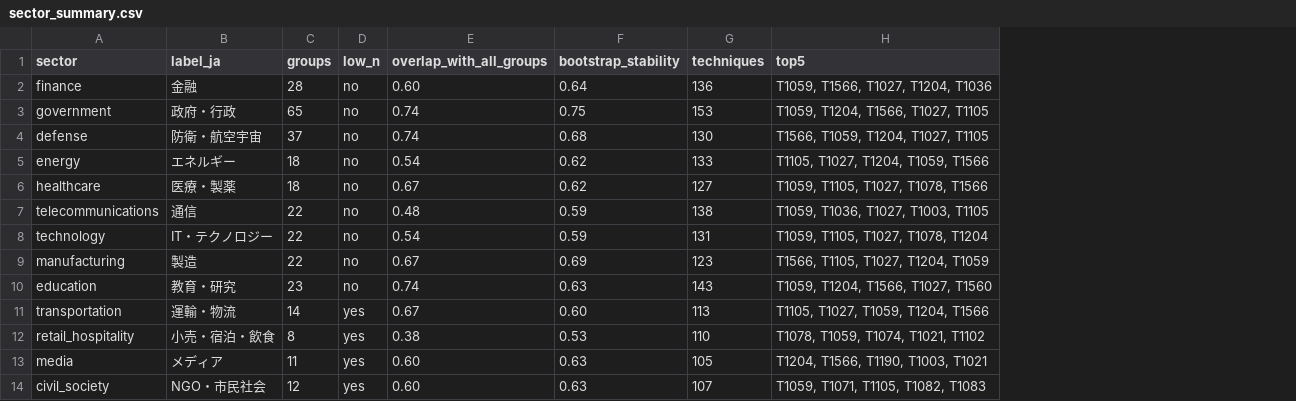
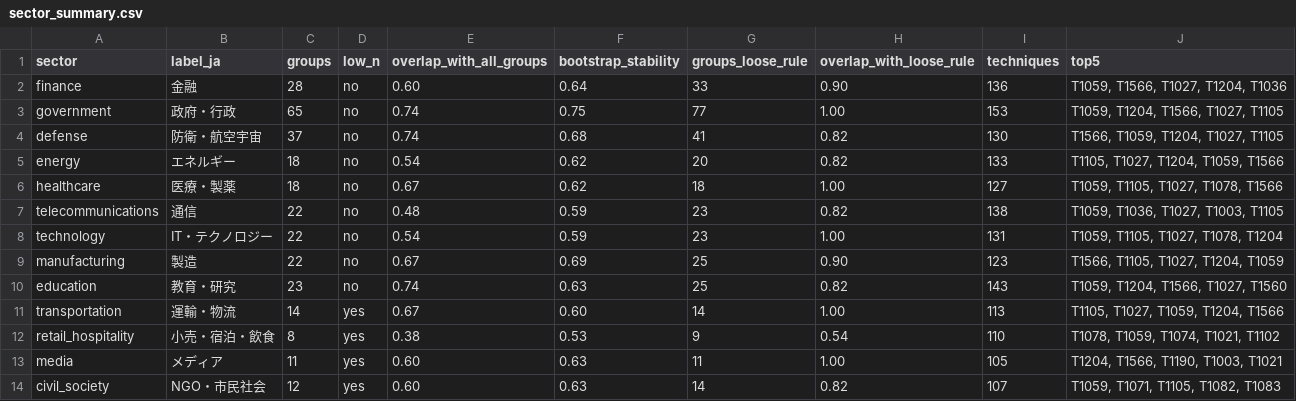
Before and after one commit to codetea-ping999/sector_atks, a CSV file: data/attack-v20.0/sector_summary.csv, drawn as a sheet; the diff names each change by its address in the sheet, - before the commit and + after, or states it on an @@ line.

```diff
--- a/data/attack-v20.0/sector_summary.csv
+++ b/data/attack-v20.0/sector_summary.csv
+column G (groups_loose_rule), rows 2-14: 33 | 77 | 41 | 20 | 18 | 23 | 23 | 25 | 25 | 14 | 9 | 11 | 14
+column H (overlap_with_loose_rule), rows 2-14: 0.90 | 1.00 | 0.82 | 0.82 | 1.00 | 0.82 | 1.00 | 0.90 | 0.82 | 1.00 | 0.54 | 1.00 | 0.82
```
Also changed, not shown: examples/fictional_org/validations.csv, 21 other files.
